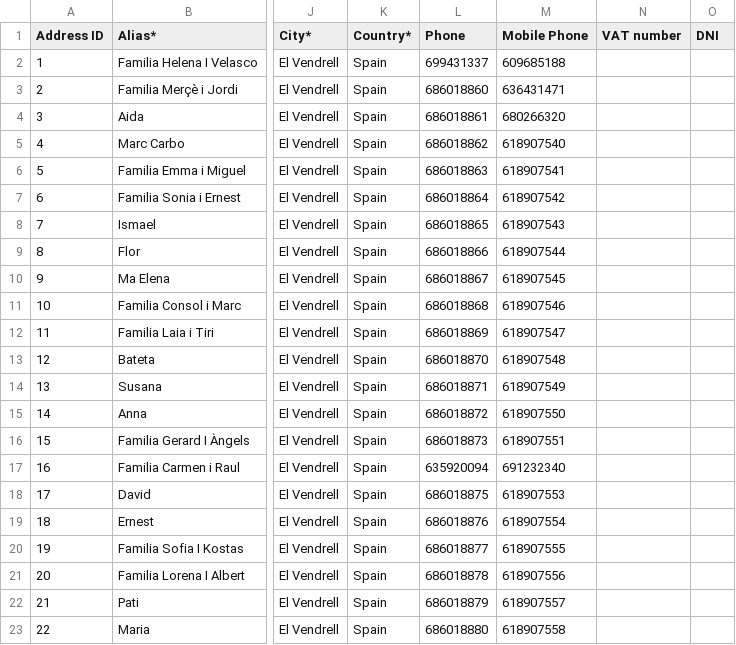
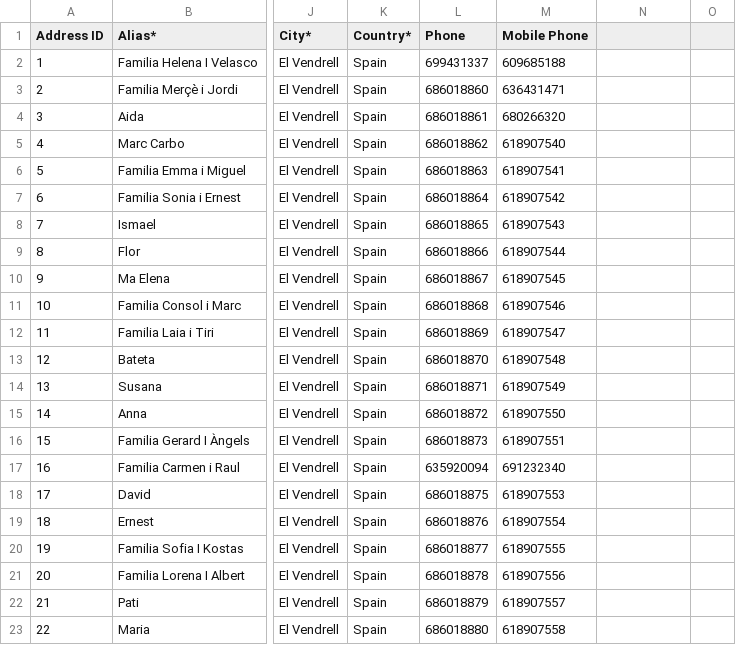
Before and after one commit to ferrandezraul/garrofes, a CSV file: docs/csv_import/garrofes/addresses_import.csv, drawn as a sheet; only a part is shown, gaps mark what is left out; the diff names each change by its address in the sheet, - before the commit and + after, or states it on an @@ line.

```diff
--- a/docs/csv_import/garrofes/addresses_import.csv
+++ b/docs/csv_import/garrofes/addresses_import.csv
-N1: VAT number
+N1: (empty)
-O1: DNI
+O1: (empty)
```
Also changed, not shown: 1 other file.
